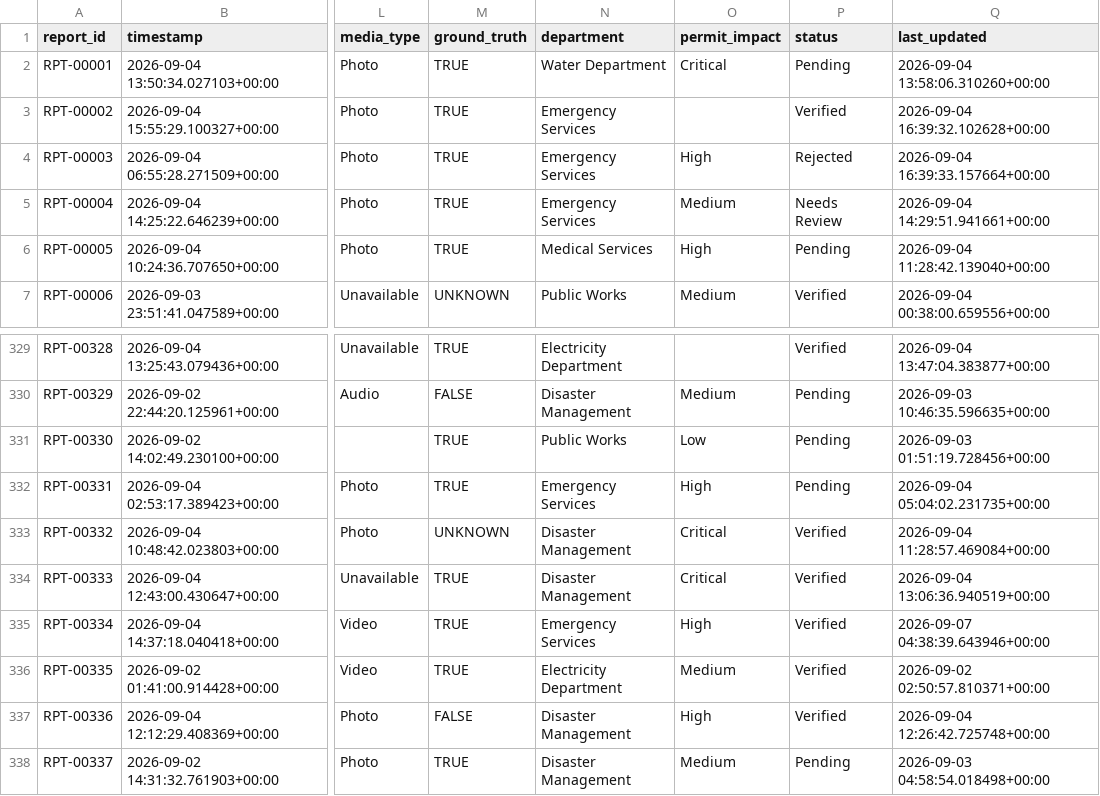
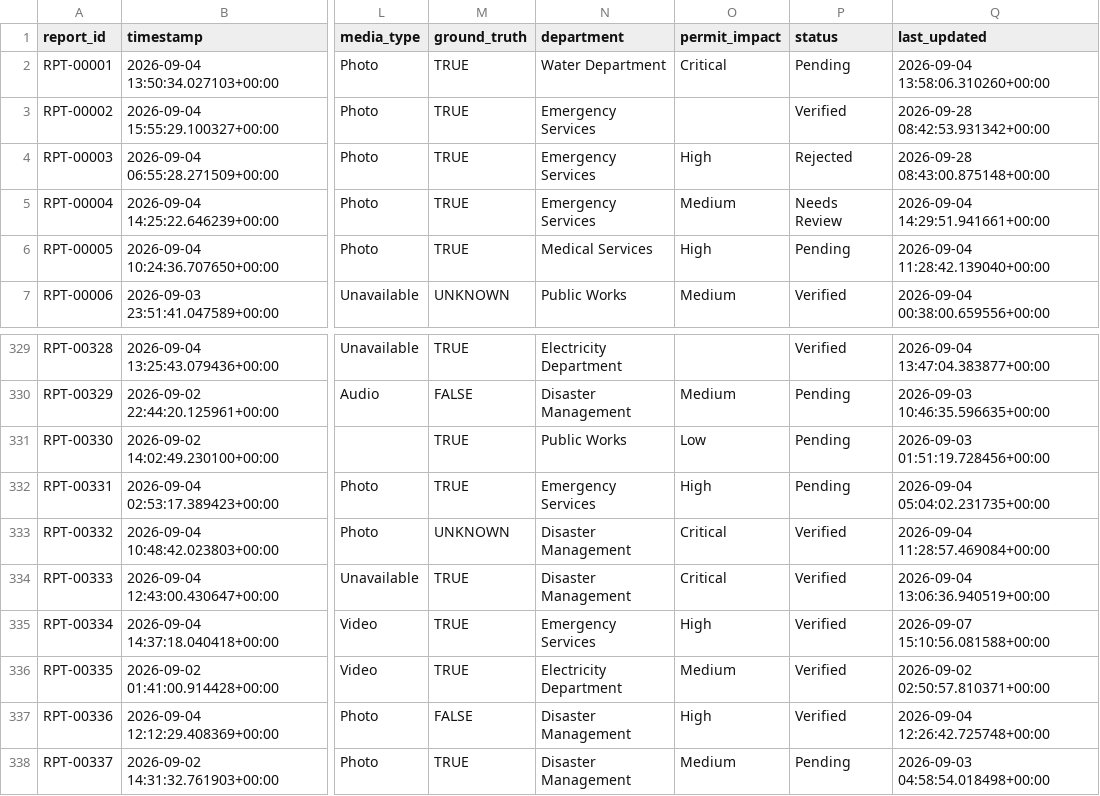
Before and after one commit to Nadhiyashree/disaster_project, a CSV file: data/disaster_reports.csv, drawn as a sheet; only a part is shown, gaps mark what is left out; the diff names each change by its address in the sheet, - before the commit and + after, or states it on an @@ line.

```diff
--- a/data/disaster_reports.csv
+++ b/data/disaster_reports.csv
-Q3 (last_updated): 2026-09-04 16:39:32.102628+00:00
+Q3 (last_updated): 2026-09-28 08:42:53.931342+00:00
-Q4 (last_updated): 2026-09-04 16:39:33.157664+00:00
+Q4 (last_updated): 2026-09-28 08:43:00.875148+00:00
-Q335 (last_updated): 2026-09-07 04:38:39.643946+00:00
+Q335 (last_updated): 2026-09-07 15:10:56.081588+00:00
```
Also changed, not shown: 6 other files.
